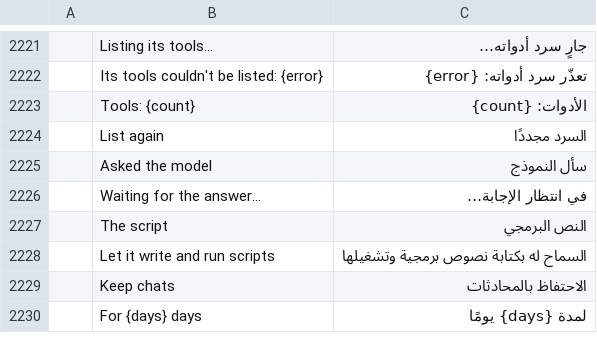
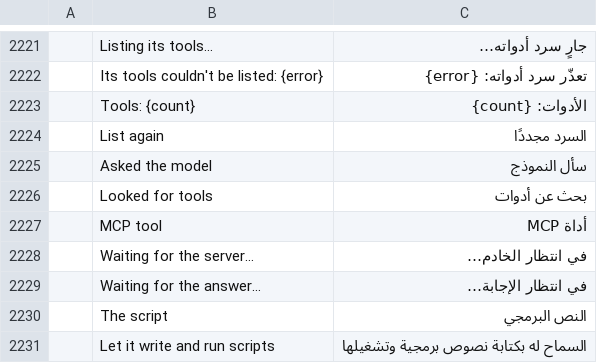
Before and after one commit to dmoghnie/mailcraft, a TSV file: crates/ui-egui/src/i18n/ar.tsv, drawn as a sheet; only a part is shown, gaps mark what is left out; the shorter side is filled out with more unchanged rows; the diff names each change by its address in the sheet, - before the commit and + after, or states it on an @@ line.

```diff
--- a/crates/ui-egui/src/i18n/ar.tsv
+++ b/crates/ui-egui/src/i18n/ar.tsv
+row 2226:  | Looked for tools | بحث عن أدوات
+row 2227:  | MCP tool | أداة MCP
+row 2228:  | Waiting for the server… | في انتظار الخادم…
```
Also changed, not shown: crates/ui-egui/src/i18n/de.tsv, crates/ui-egui/src/i18n/es.tsv, 29 other files.
